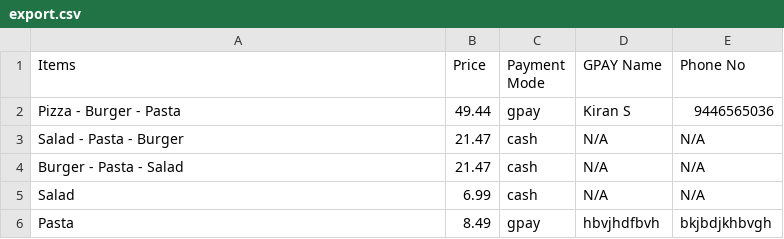
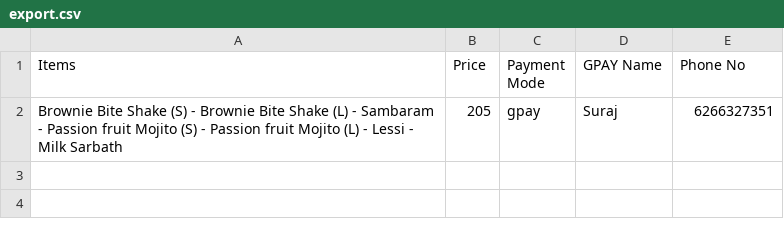
Before and after one commit to devkiraa/QuickPOS, a CSV file: export.csv, drawn as a sheet.

Commit message:
"Updated export.csv, items.csv, summary.json and dashboard.ejs with new transaction data and adjusted CSS"
This commit includes updates to the following files:
- export.csv: added a new transaction with a

```diff
--- a/export.csv
+++ b/export.csv
@@ -1,6 +1,2 @@
 Items,Price,Payment Mode,GPAY Name,Phone No
-Pizza - Burger - Pasta,49.44,gpay,Kiran S,9446565036
-Salad - Pasta - Burger,21.47,cash,N/A,N/A
-Burger - Pasta - Salad,21.47,cash,N/A,N/A
-Salad,6.99,cash,N/A,N/A
-Pasta,8.49,gpay,hbvjhdfbvh,bkjbdjkhbvgh
+Brownie Bite Shake (S) - Brownie Bite Shake (L) - Sambaram - Passion fruit Mojito (S) - Passion fruit Mojito (L) - Lessi - Milk Sarbath,205,gpay,Suraj,6266327351
```
Also changed, not shown: 3 other files.
